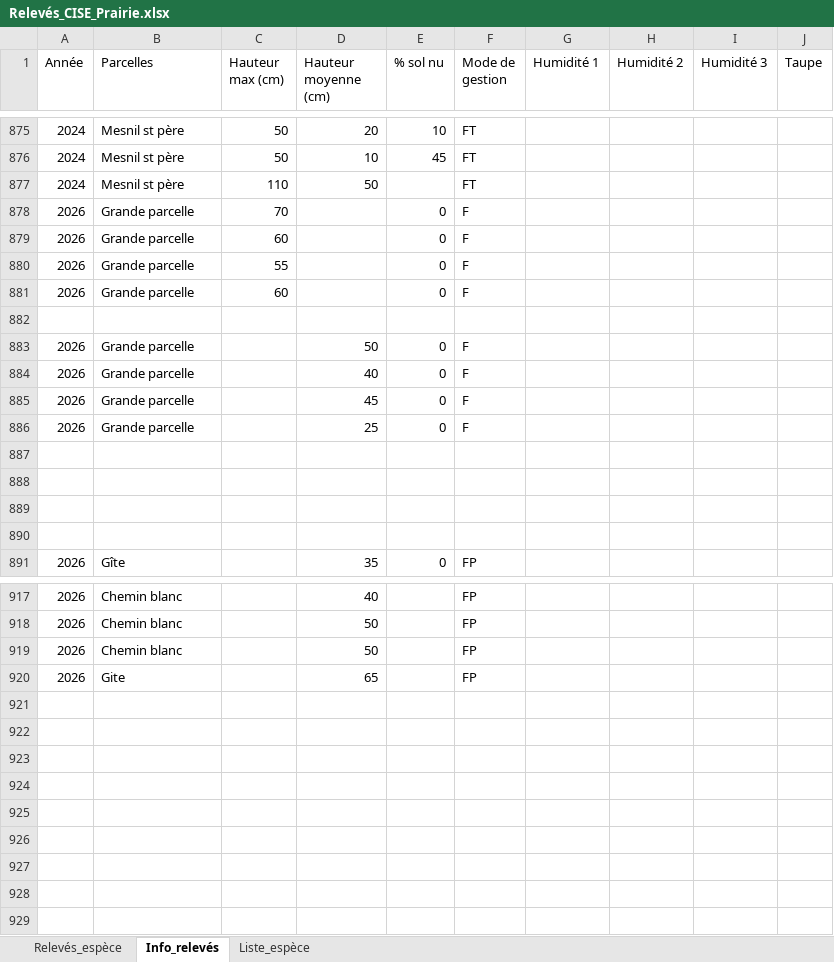
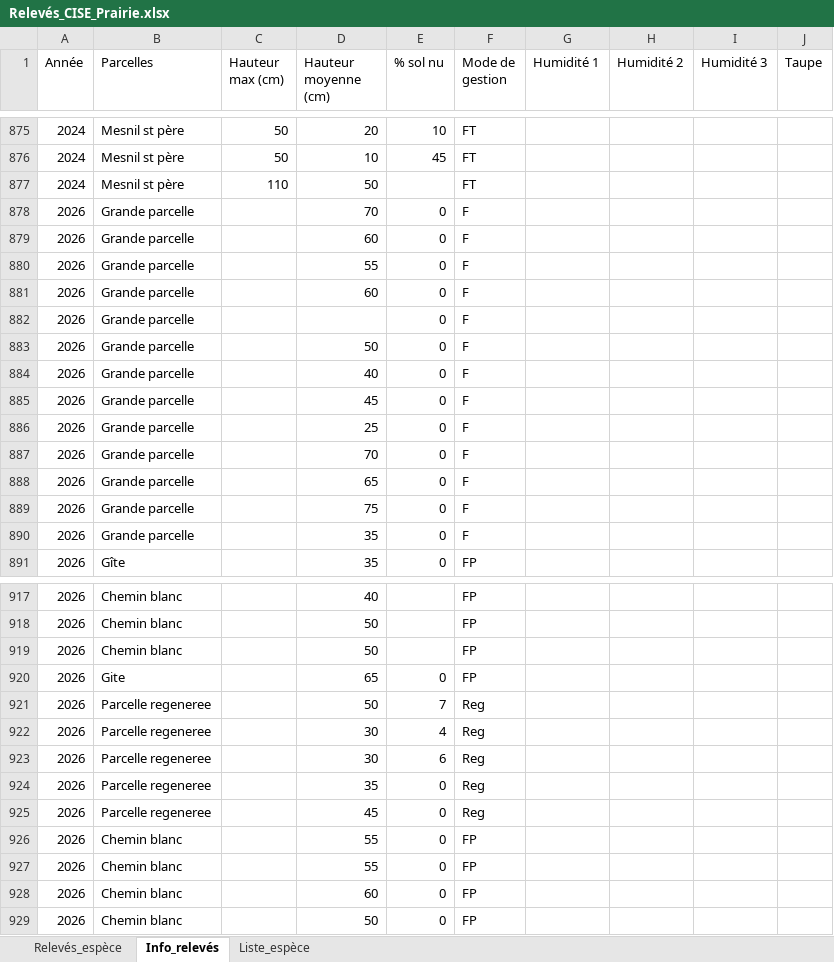
Before and after one commit to katmolinaro/Prairie, an Excel workbook: raw/Relevés_CISE_Prairie.xlsx, sheet Info_relevés, drawn as a sheet; only a part is shown, gaps mark what is left out; values as stored, in another font and other column widths than the file's, no borders; removed rows and columns are numbered as before the commit, all else as after; the diff covers the shown part only; the diff names each change by its address in the sheet, - before the commit and + after, or states it on an @@ line.

```diff
--- a/raw/Relevés_CISE_Prairie.xlsx (sheet Info_relevés)
+++ b/raw/Relevés_CISE_Prairie.xlsx (sheet Info_relevés)
-C878 (Hauteur max (cm)): 70
+C878 (Hauteur max (cm)): (empty)
-D878 (Hauteur moyenne (cm)): (empty)
+D878 (Hauteur moyenne (cm)): 70
-C879 (Hauteur max (cm)): 60
+C879 (Hauteur max (cm)): (empty)
-D879 (Hauteur moyenne (cm)): (empty)
+D879 (Hauteur moyenne (cm)): 60
-C880 (Hauteur max (cm)): 55
+C880 (Hauteur max (cm)): (empty)
-D880 (Hauteur moyenne (cm)): (empty)
+D880 (Hauteur moyenne (cm)): 55
+row 881: 2026 | Grande parcelle |  | 60 | 0 | F
-C882 (Hauteur max (cm)): 60
+C882 (Hauteur max (cm)): (empty)
-row 882: (empty)
-row 887: (empty)
+row 887: 2026 | Grande parcelle |  | 70 | 0 | F
-row 888: (empty)
+row 888: 2026 | Grande parcelle |  | 65 | 0 | F
-row 889: (empty)
+row 889: 2026 | Grande parcelle |  | 75 | 0 | F
-row 890: (empty)
+row 890: 2026 | Grande parcelle |  | 35 | 0 | F
-E920 (% sol nu): (empty)
+E920 (% sol nu): 0
+row 921: 2026 | Parcelle regeneree |  | 50 | 7 | Reg
+row 922: 2026 | Parcelle regeneree |  | 30 | 4 | Reg
+row 923: 2026 | Parcelle regeneree |  | 30 | 6 | Reg
+row 924: 2026 | Parcelle regeneree |  | 35 | 0 | Reg
+row 925: 2026 | Parcelle regeneree |  | 45 | 0 | Reg
+row 926: 2026 | Chemin blanc |  | 55 | 0 | FP
+row 927: 2026 | Chemin blanc |  | 55 | 0 | FP
+row 928: 2026 | Chemin blanc |  | 60 | 0 | FP
+row 929: 2026 | Chemin blanc |  | 50 | 0 | FP
```
Also changed, not shown: 14 edited cells elsewhere in this sheet, sheet Relevés_espèce, 2 other files.
